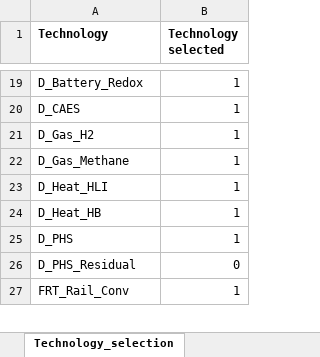
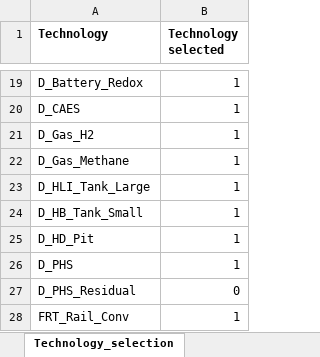
Before and after one commit to GENeSYS-MOD/GENeSYS_MOD.data, an Excel workbook: Conversion Script/Set_filter_file.xlsx, sheet Technology_selection, drawn as a sheet; only a part is shown, gaps mark what is left out; values as stored, in another font and other column widths than the file's, no borders; addresses are those after the commit; the diff names each change by its address in the sheet, - before the commit and + after, or states it on an @@ line.

Commit message:
added new heat storages from commit bc9e25ccb353a6e9da0ec50b37c00254dfa64255 to Set_filter_file.xlsx

```diff
--- a/Conversion Script/Set_filter_file.xlsx (sheet Technology_selection)
+++ b/Conversion Script/Set_filter_file.xlsx (sheet Technology_selection)
-A23 (Technology): D_Heat_HLI
+A23 (Technology): D_HLI_Tank_Large
+row 24: D_HB_Tank_Small | 1
-A25 (Technology): D_Heat_HB
+A25 (Technology): D_HD_Pit
```
Also changed, not shown: sheet Storage_selection.
